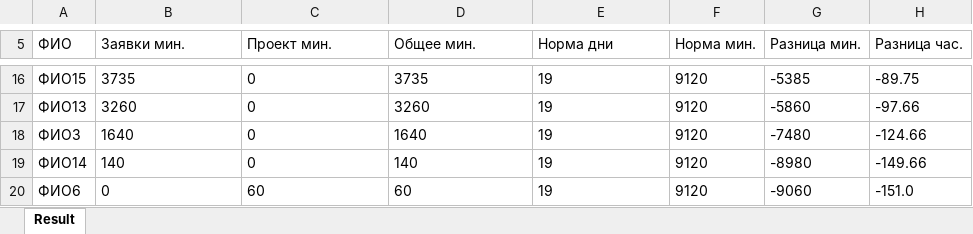
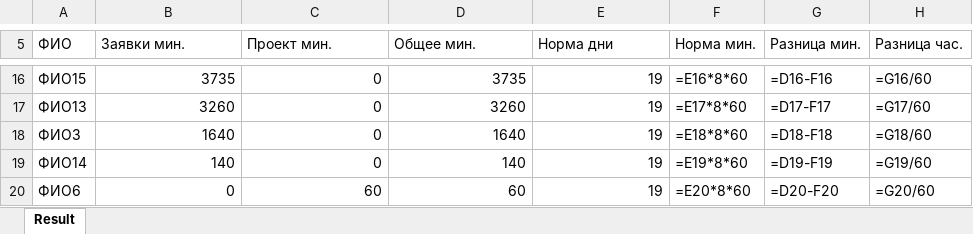
Before and after one commit to knvLovE/timing, an Excel workbook: target/out.xlsx, sheet Result, drawn as a sheet; only a part is shown, gaps mark what is left out; values as stored, in another font and other column widths than the file's, no borders; formulas without a stored value are shown as written; the diff covers the shown part only; the diff names each change by its address in the sheet, - before the commit and + after, or states it on an @@ line.

```diff
--- a/target/out.xlsx (sheet Result)
+++ b/target/out.xlsx (sheet Result)
-B16:E20 alignment: left
+B16:E20 alignment: right
-F16 (Норма мин.): 9120
+F16 (Норма мин.): =E16*8*60
-G16 (Разница мин.): -5385
+G16 (Разница мин.): =D16-F16
-H16 (Разница час.): -89.75
+H16 (Разница час.): =G16/60
-F17 (Норма мин.): 9120
+F17 (Норма мин.): =E17*8*60
-G17 (Разница мин.): -5860
+G17 (Разница мин.): =D17-F17
-H17 (Разница час.): -97.66
+H17 (Разница час.): =G17/60
-F18 (Норма мин.): 9120
+F18 (Норма мин.): =E18*8*60
-G18 (Разница мин.): -7480
+G18 (Разница мин.): =D18-F18
-H18 (Разница час.): -124.66
+H18 (Разница час.): =G18/60
-F19 (Норма мин.): 9120
+F19 (Норма мин.): =E19*8*60
-G19 (Разница мин.): -8980
+G19 (Разница мин.): =D19-F19
-H19 (Разница час.): -149.66
+H19 (Разница час.): =G19/60
-F20 (Норма мин.): 9120
+F20 (Норма мин.): =E20*8*60
-G20 (Разница мин.): -9060
+G20 (Разница мин.): =D20-F20
-H20 (Разница час.): -151.0
+H20 (Разница час.): =G20/60
```
Also changed, not shown: 30 edited cells and cell formats elsewhere in this sheet, out.xlsx, 4 other files.
